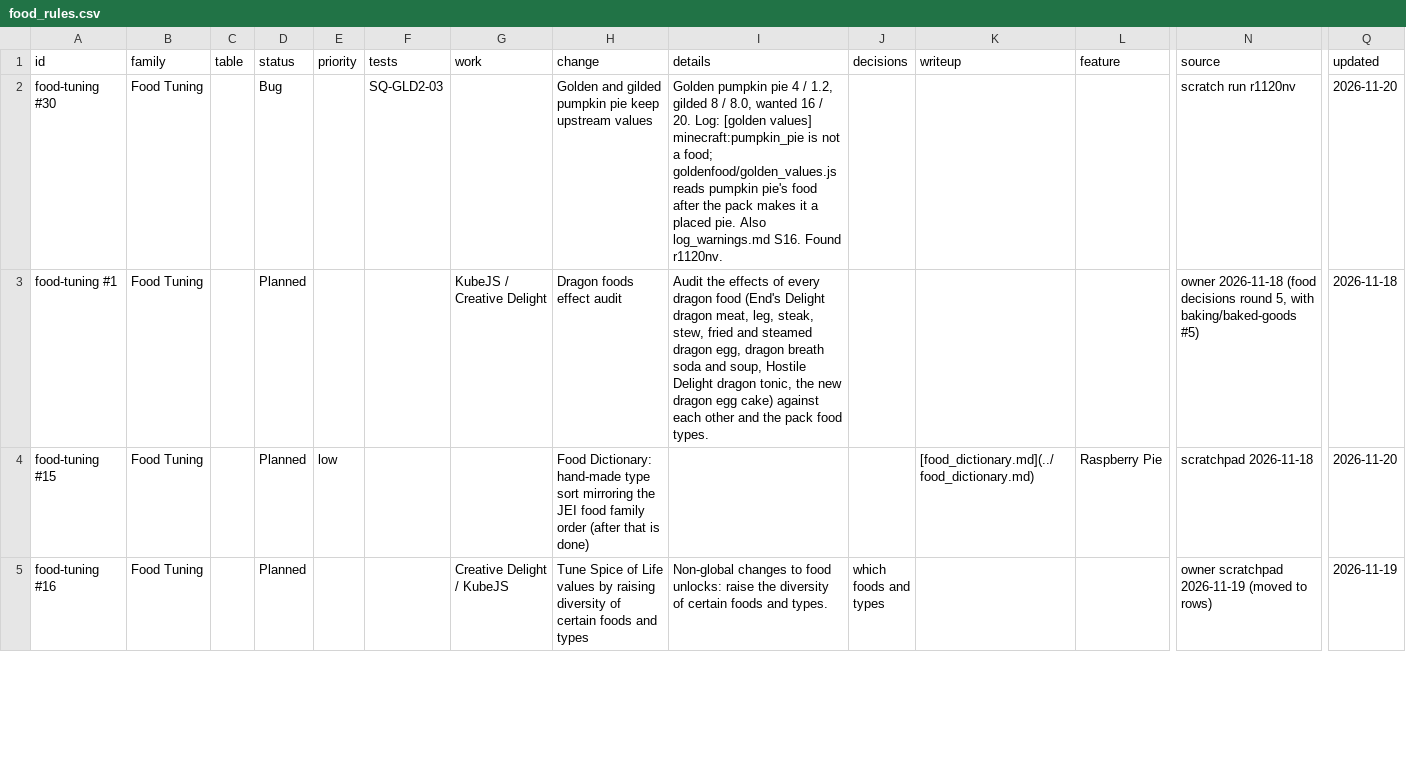
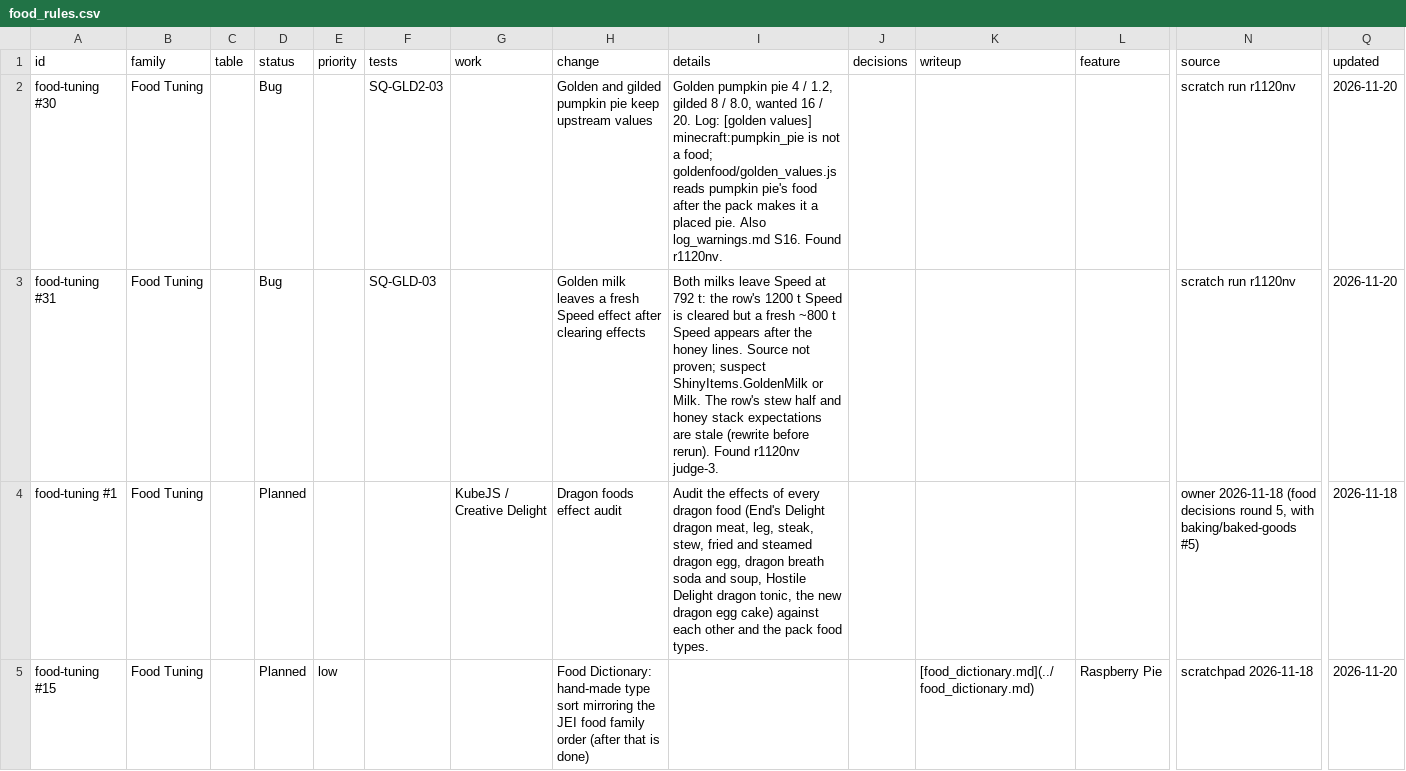
Before and after one commit to SaintAlfonzo/CreativeEngineering, a CSV file: feature_writeup/todo/rows/food_rules.csv, drawn as a sheet; only a part is shown, gaps mark what is left out; the shorter side is filled out with more unchanged rows; rows hold the shown columns only; the diff names each change by its address in the sheet, - before the commit and + after, or states it on an @@ line.

```diff
--- a/feature_writeup/todo/rows/food_rules.csv
+++ b/feature_writeup/todo/rows/food_rules.csv
+row 3: food-tuning #31 | Food Tuning |  | Bug |  | SQ-GLD-03 |  | Golden milk leaves a fresh Speed effect after clearing effects | Both milks leave Speed at 792 t: the row's 1200 t Speed is cleared but a fresh ~800 t Speed appears after the honey lines. Source not proven; suspect ShinyItems.GoldenMilk or Milk. The row's stew half and honey stack expectations are stale (rewrite before rerun). Found r1120nv judge-3. |  |  |  | scratch run r1120nv | 2026-11-20
```
Also changed, not shown: feature_writeup/todo/rows/dishes_and_ingredients.csv, feature_writeup/todo/rows/kitchen_and_cooking.csv, 8 other files.
